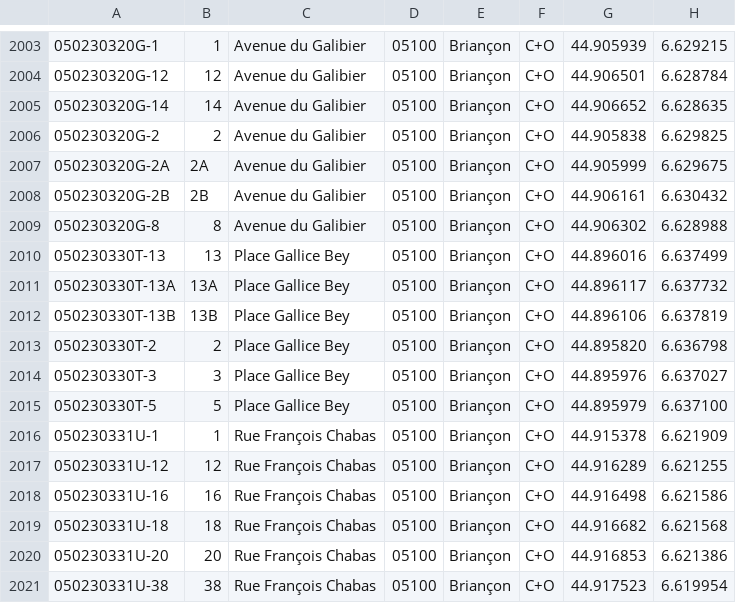
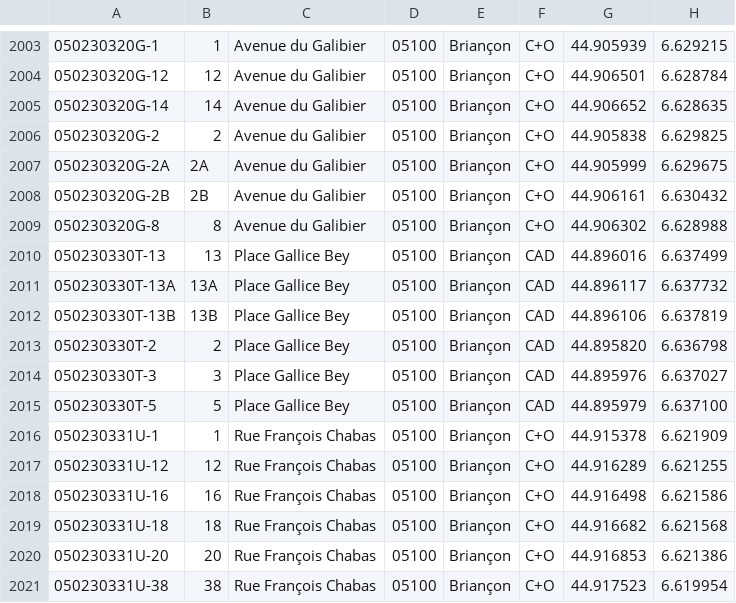
Before and after one commit to osm-fr/bano-data, a CSV file: bano-05.csv, drawn as a sheet; only a part is shown, gaps mark what is left out.

```diff
--- a/bano-05.csv
+++ b/bano-05.csv
@@ -2009,8 +2009,8 @@
 050230320G-8,8,Avenue du Galibier,05100,Briançon,C+O,44.906302,6.628988
-050230330T-13,13,Place Gallice Bey,05100,Briançon,C+O,44.896016,6.637499
-050230330T-13A,13A,Place Gallice Bey,05100,Briançon,C+O,44.896117,6.637732
-050230330T-13B,13B,Place Gallice Bey,05100,Briançon,C+O,44.896106,6.637819
-050230330T-2,2,Place Gallice Bey,05100,Briançon,C+O,44.895820,6.636798
-050230330T-3,3,Place Gallice Bey,05100,Briançon,C+O,44.895976,6.637027
-050230330T-5,5,Place Gallice Bey,05100,Briançon,C+O,44.895979,6.637100
+050230330T-13,13,Place Gallice Bey,05100,Briançon,CAD,44.896016,6.637499
+050230330T-13A,13A,Place Gallice Bey,05100,Briançon,CAD,44.896117,6.637732
+050230330T-13B,13B,Place Gallice Bey,05100,Briançon,CAD,44.896106,6.637819
+050230330T-2,2,Place Gallice Bey,05100,Briançon,CAD,44.895820,6.636798
+050230330T-3,3,Place Gallice Bey,05100,Briançon,CAD,44.895976,6.637027
+050230330T-5,5,Place Gallice Bey,05100,Briançon,CAD,44.895979,6.637100
 050230331U-1,1,Rue François Chabas,05100,Briançon,C+O,44.915378,6.621909
```
Also changed, not shown: bano-48.csv, 11 other files.
